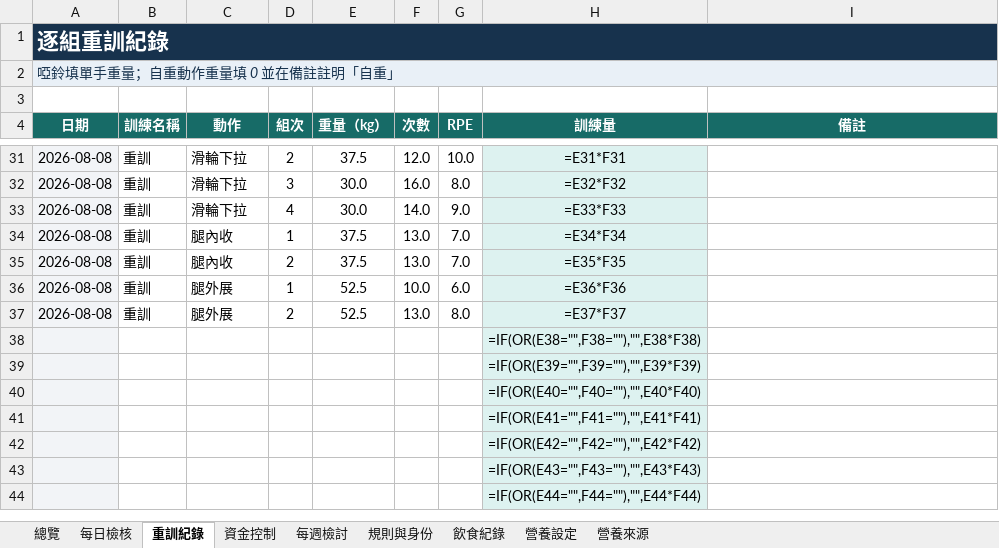
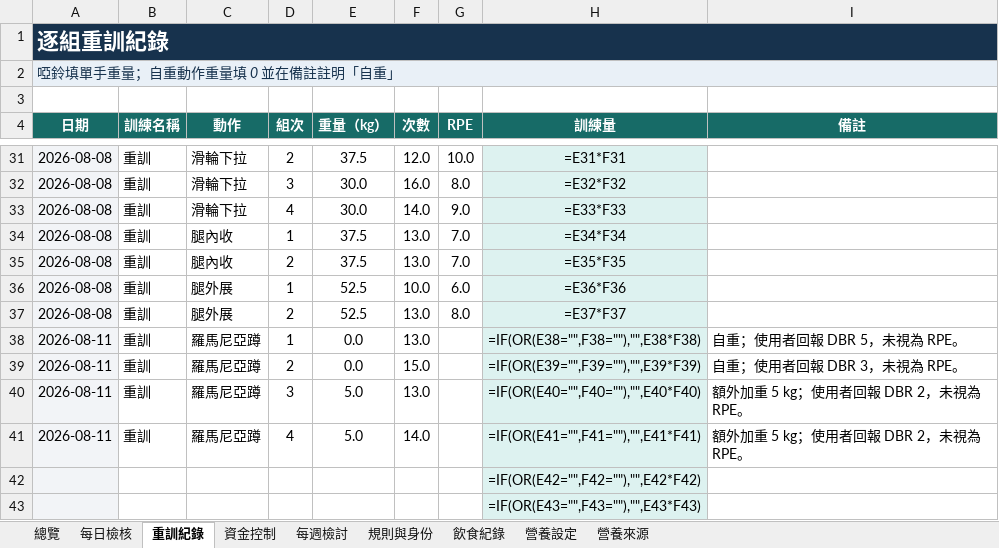
Before and after one commit to asadman1523/30-day-reset-tracker, an Excel workbook: 30天重建追蹤.xlsx, sheet 重訓紀錄, drawn as a sheet; only a part is shown, gaps mark what is left out; the shorter side is filled out with more unchanged rows; values as stored, in another font and other column widths than the file's, no borders; formulas without a stored value are shown as written; removed rows and columns are numbered as before the commit, all else as after; the diff names each change by its address in the sheet, - before the commit and + after, or states it on an @@ line.

```diff
--- a/30天重建追蹤.xlsx (sheet 重訓紀錄)
+++ b/30天重建追蹤.xlsx (sheet 重訓紀錄)
-row 38:  |  |  |  |  |  |  | =IF(OR(E38="",F38=""),"",E38*F38)
-row 39:  |  |  |  |  |  |  | =IF(OR(E39="",F39=""),"",E39*F39)
-row 40:  |  |  |  |  |  |  | =IF(OR(E40="",F40=""),"",E40*F40)
-row 41:  |  |  |  |  |  |  | =IF(OR(E41="",F41=""),"",E41*F41)
+row 38: 2026-08-11 | 重訓 | 羅馬尼亞蹲 | 1 | 0.0 | 13.0 |  | =IF(OR(E38="",F38=""),"",E38*F38) | 自重；使用者回報 DBR 5，未視為 RPE。
+row 39: 2026-08-11 | 重訓 | 羅馬尼亞蹲 | 2 | 0.0 | 15.0 |  | =IF(OR(E39="",F39=""),"",E39*F39) | 自重；使用者回報 DBR 3，未視為 RPE。
+row 40: 2026-08-11 | 重訓 | 羅馬尼亞蹲 | 3 | 5.0 | 13.0 |  | =IF(OR(E40="",F40=""),"",E40*F40) | 額外加重 5 kg；使用者回報 DBR 2，未視為 RPE。
+row 41: 2026-08-11 | 重訓 | 羅馬尼亞蹲 | 4 | 5.0 | 14.0 |  | =IF(OR(E41="",F41=""),"",E41*F41) | 額外加重 5 kg；使用者回報 DBR 2，未視為 RPE。
```
Also changed, not shown: 3 other files.
